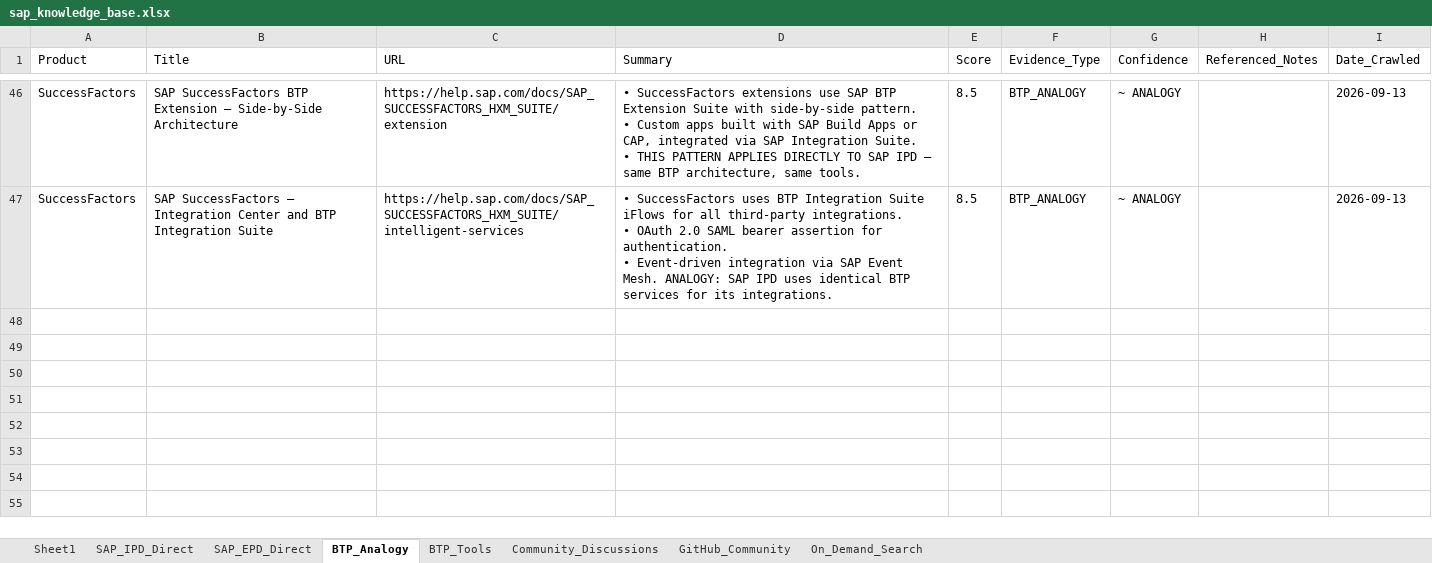
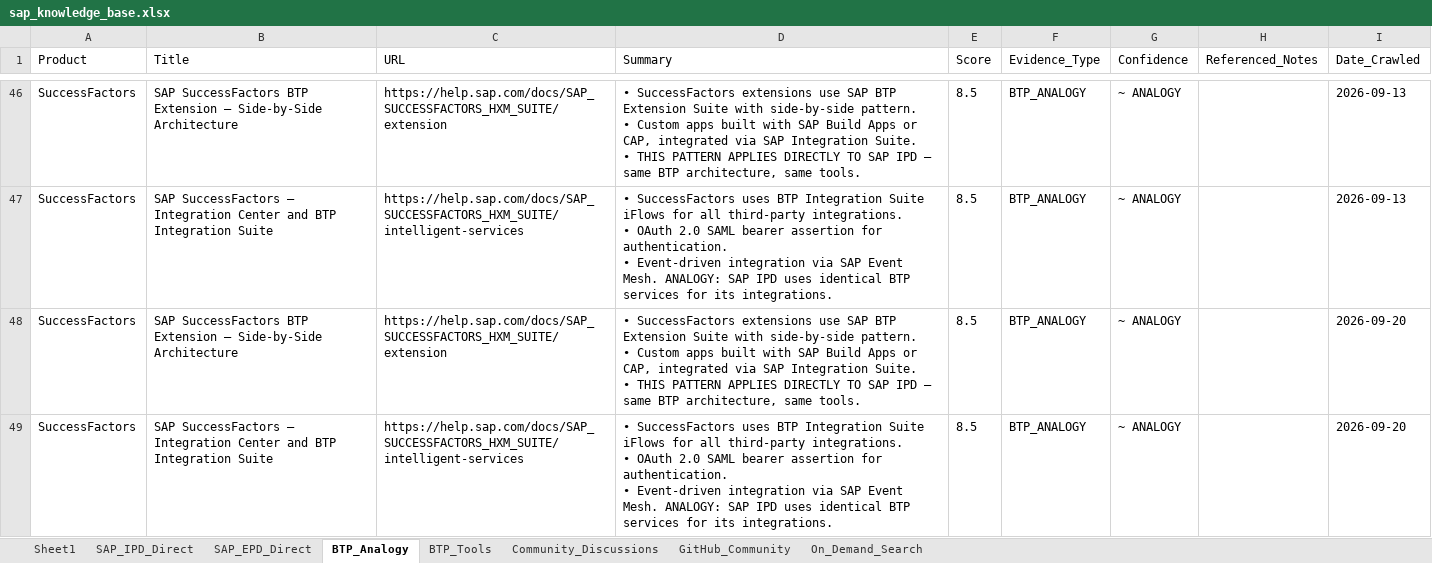
Before and after one commit to divyanshumehtaforcat-ux/sap-knowledge-base, an Excel workbook: sap_knowledge_base.xlsx, sheet BTP_Analogy, drawn as a sheet; only a part is shown, gaps mark what is left out; values as stored, in another font and other column widths than the file's, no borders; ↵ is a line break in a cell; the diff names each change by its address in the sheet, - before the commit and + after, or states it on an @@ line.

```diff
--- a/sap_knowledge_base.xlsx (sheet BTP_Analogy)
+++ b/sap_knowledge_base.xlsx (sheet BTP_Analogy)
+row 48: SuccessFactors | SAP SuccessFactors BTP Extension — Side-by-Side Architecture | https://help.sap.com/docs/SAP_SUCCESSFACTORS_HXM_SUITE/extension | • SuccessFactors extensions use SAP BTP Extension Suite with side-by-side pattern. ↵ • Custom apps built with SAP Build Apps or CAP, integrated via SAP Integration Suite. ↵ • THIS PATTERN APPLIES DIRECTLY TO SAP IPD — same BTP architecture, same tools. | 8.5 | BTP_ANALOGY | ~ ANALOGY |  | 2026-09-20
+row 49: SuccessFactors | SAP SuccessFactors — Integration Center and BTP Integration Suite | https://help.sap.com/docs/SAP_SUCCESSFACTORS_HXM_SUITE/intelligent-services | • SuccessFactors uses BTP Integration Suite iFlows for all third-party integrations. ↵ • OAuth 2.0 SAML bearer assertion for authentication. ↵ • Event-driven integration via SAP Event Mesh. ANALOGY: SAP IPD uses identical BTP services for its integrations. | 8.5 | BTP_ANALOGY | ~ ANALOGY |  | 2026-09-20
```
Also changed, not shown: sheet SAP_IPD_Direct, sheet BTP_Tools, sheet SAP_EPD_Direct, sheet Community_Discussions.
